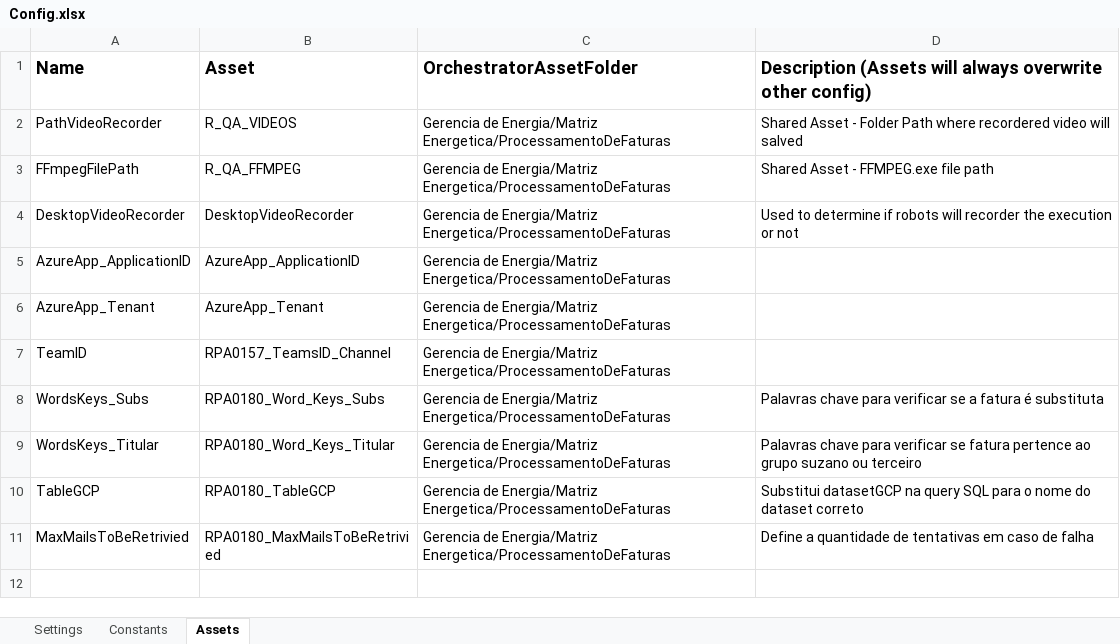
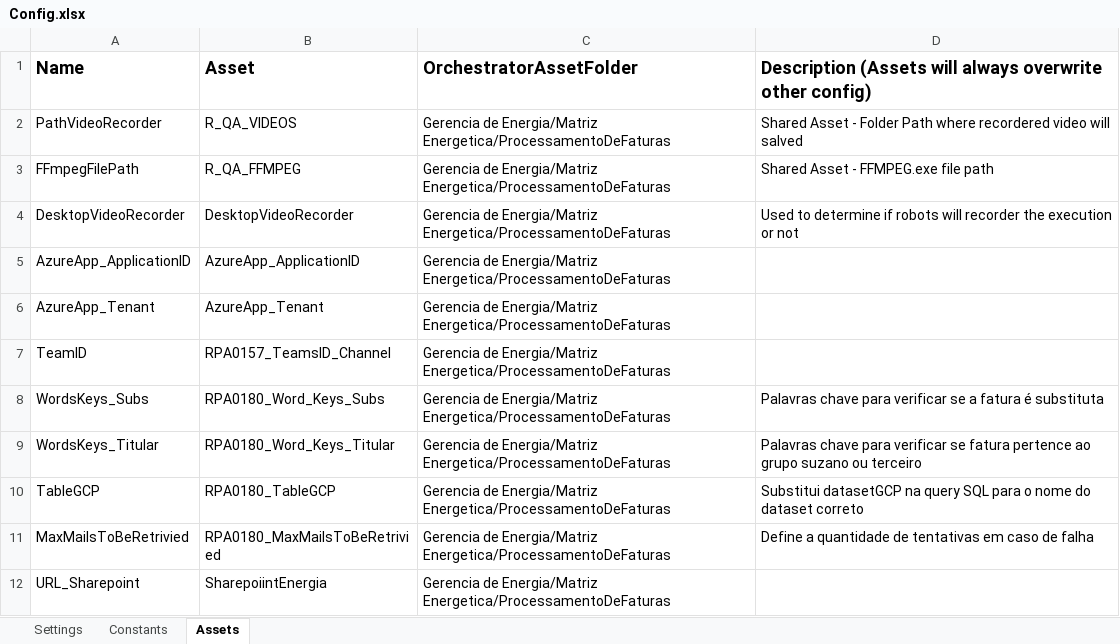
Before and after one commit to JBSilvaDev/RPA-Gerenciamento-de-dados, an Excel workbook: Data/Config.xlsx, sheet Assets, drawn as a sheet; values as stored, in another font and other column widths than the file's, no borders; the diff names each change by its address in the sheet, - before the commit and + after, or states it on an @@ line.

Commit message:
Fix? Correção URL fatura sharepoint v:1.0.7

```diff
--- a/Data/Config.xlsx (sheet Assets)
+++ b/Data/Config.xlsx (sheet Assets)
+row 12: URL_Sharepoint | SharepoiintEnergia | Gerencia de Energia/Matriz Energetica/ProcessamentoDeFaturas
```
Also changed, not shown: 25 other files.
